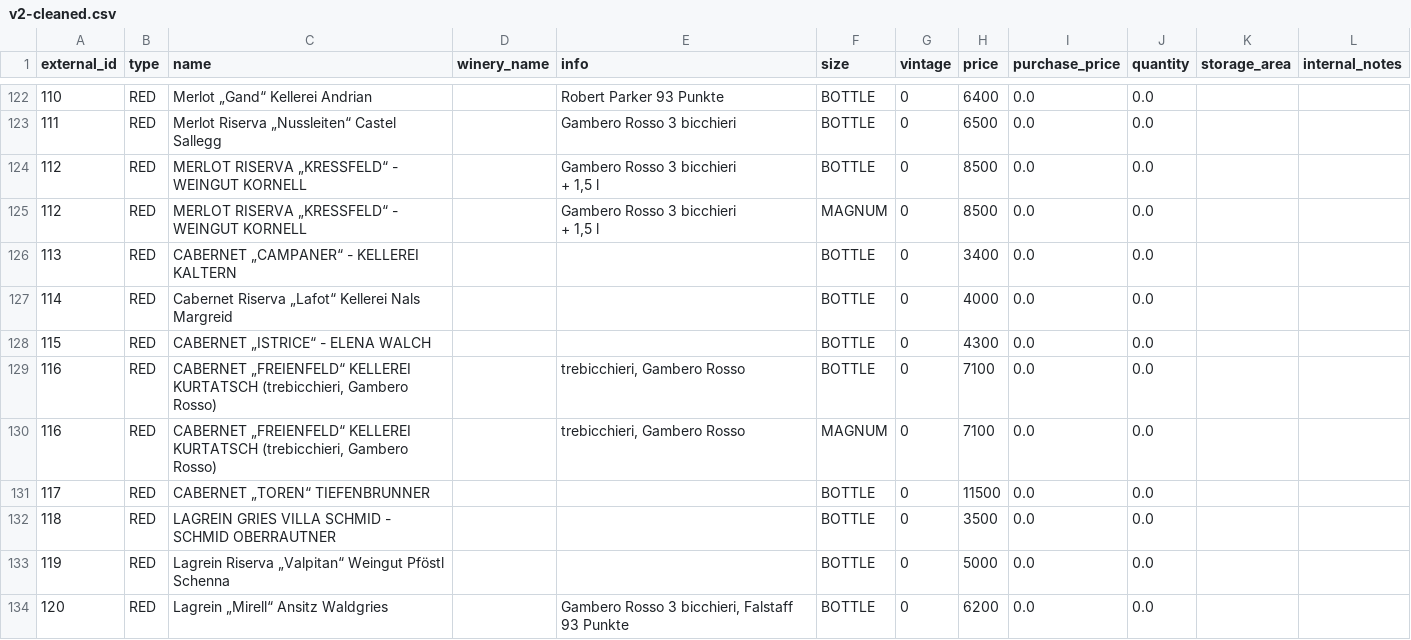
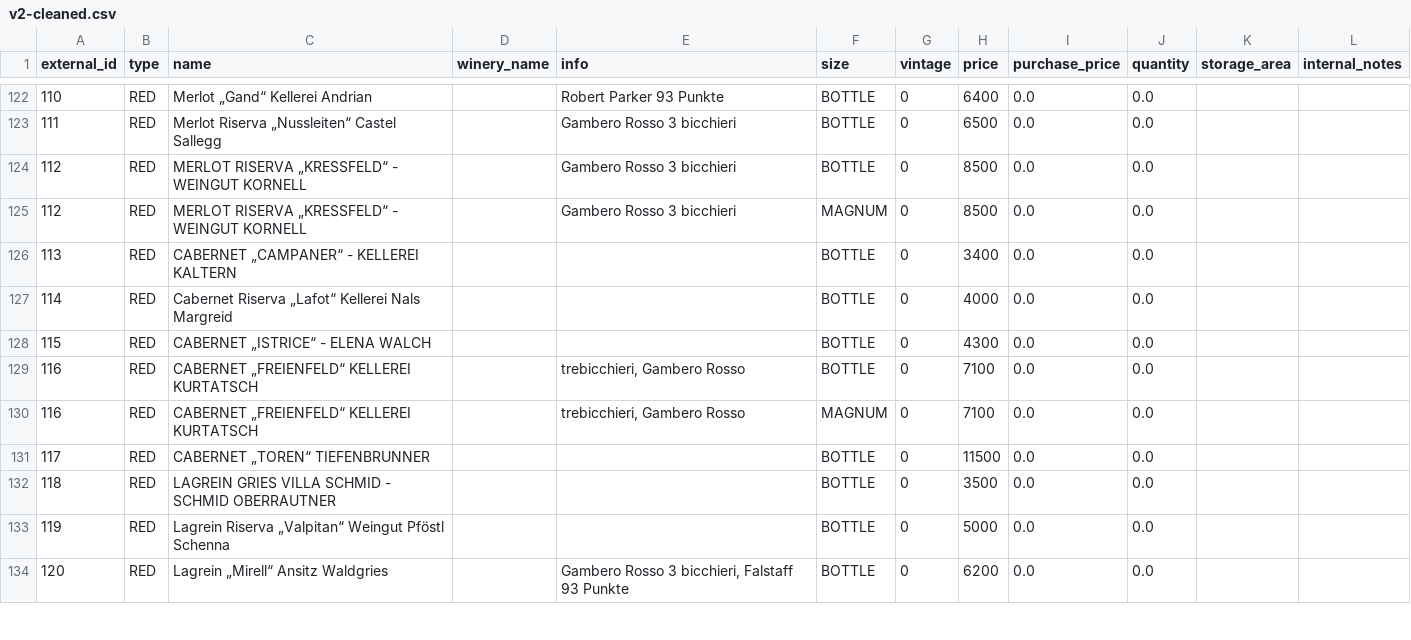
Before and after one commit to lelebus/wcms-onboarding, a CSV file: onboardings/hasenegg/v2-cleaned.csv, drawn as a sheet; only a part is shown, gaps mark what is left out; the diff covers the shown part only.

Commit message:
fix: move remove things such as size and vintage from wine name and info

```diff
--- a/onboardings/hasenegg/v2-cleaned.csv
+++ b/onboardings/hasenegg/v2-cleaned.csv
@@ -124,4 +124,2 @@ external_id,type,name,winery_name,info,size,vintage,price,purchase_price,quantit
-112,RED,MERLOT RISERVA „KRESSFELD“ - WEINGUT KORNELL ,," Gambero Rosso 3 bicchieri
-+ 1,5 l",BOTTLE,0,8500,0.0,0.0,,
-112,RED,MERLOT RISERVA „KRESSFELD“ - WEINGUT KORNELL ,," Gambero Rosso 3 bicchieri
-+ 1,5 l",MAGNUM,0,8500,0.0,0.0,,
+112,RED,MERLOT RISERVA „KRESSFELD“ - WEINGUT KORNELL,,Gambero Rosso 3 bicchieri,BOTTLE,0,8500,0.0,0.0,,
+112,RED,MERLOT RISERVA „KRESSFELD“ - WEINGUT KORNELL,,Gambero Rosso 3 bicchieri,MAGNUM,0,8500,0.0,0.0,,
@@ -131,2 +129,2 @@ external_id,type,name,winery_name,info,size,vintage,price,purchase_price,quantit
-116,RED,"CABERNET „FREIENFELD“ KELLEREI KURTATSCH (trebicchieri, Gambero Rosso) ",,"trebicchieri, Gambero Rosso",BOTTLE,0,7100,0.0,0.0,,
-116,RED,"CABERNET „FREIENFELD“ KELLEREI KURTATSCH (trebicchieri, Gambero Rosso) ",,"trebicchieri, Gambero Rosso",MAGNUM,0,7100,0.0,0.0,,
+116,RED,CABERNET „FREIENFELD“ KELLEREI KURTATSCH,,"trebicchieri, Gambero Rosso",BOTTLE,0,7100,0.0,0.0,,
+116,RED,CABERNET „FREIENFELD“ KELLEREI KURTATSCH,,"trebicchieri, Gambero Rosso",MAGNUM,0,7100,0.0,0.0,,
```
Also changed, not shown: 7 added rows and 28 edited cells elsewhere in this file, 3 other files.
